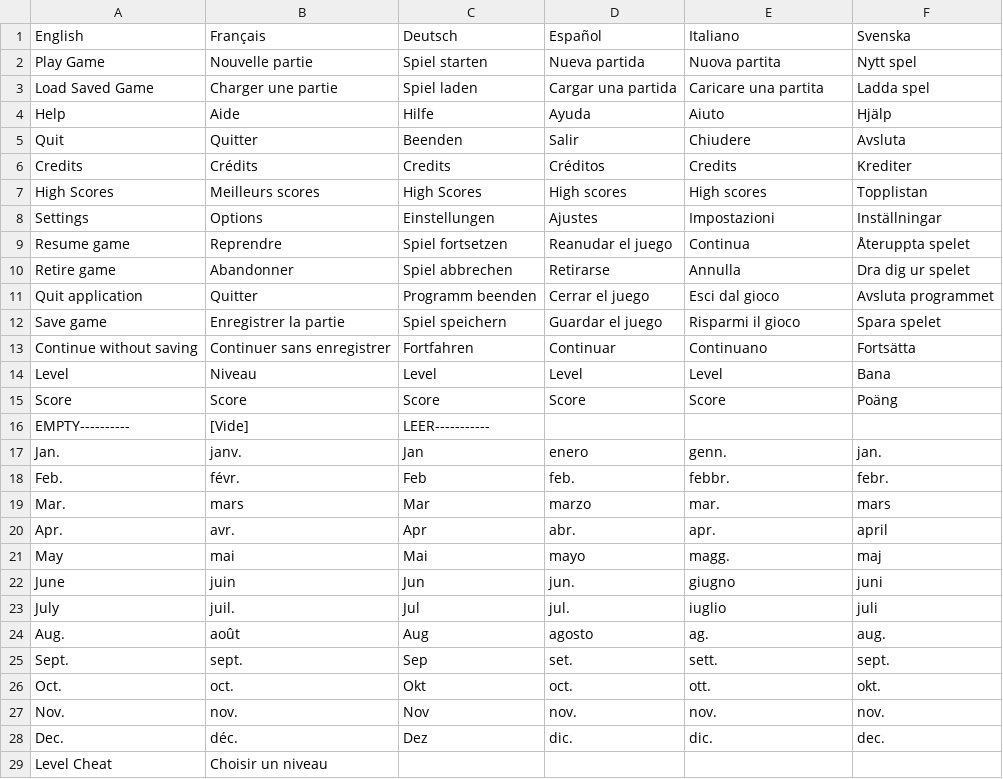
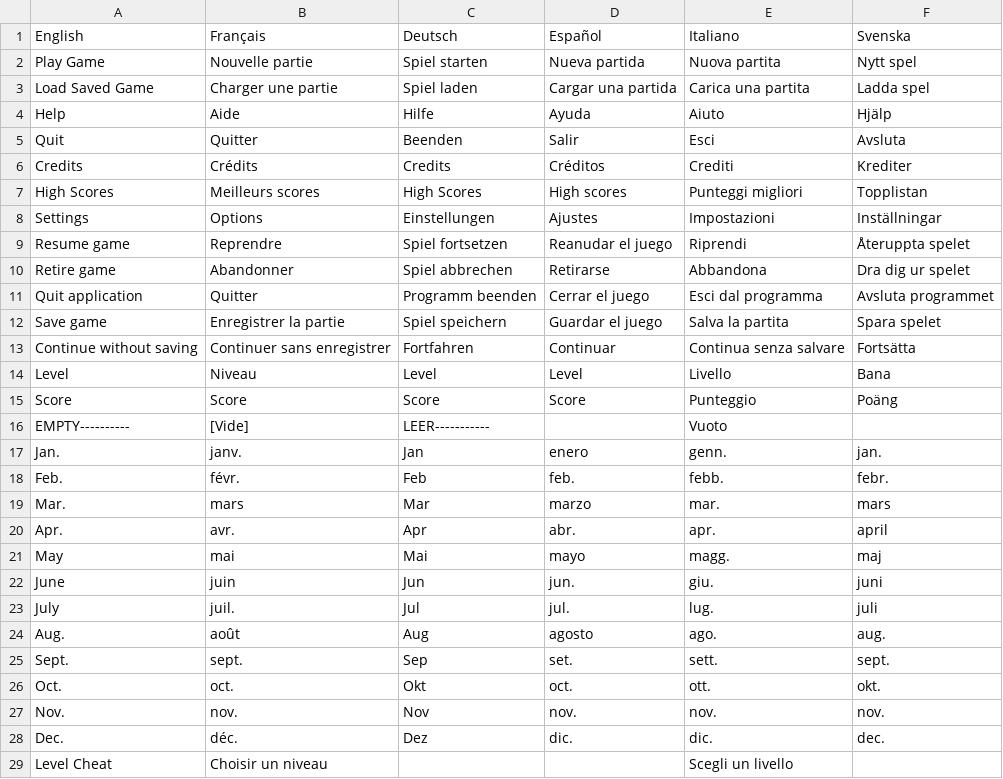
Before and after one commit to jorio/OttoMatic, a TSV file: Data/System/strings.tsv, drawn as a sheet; only a part is shown; the diff covers the shown part only.

Commit message:
Improved Italian translation

```diff
--- a/Data/System/strings.tsv
+++ b/Data/System/strings.tsv
@@ -2,18 +2,18 @@ English	Français	Deutsch	Español	Italiano	Svenska
 Play Game	Nouvelle partie	Spiel starten	Nueva partida	Nuova partita	Nytt spel
-Load Saved Game	Charger une partie	Spiel laden	Cargar una partida	Caricare una partita	Ladda spel
+Load Saved Game	Charger une partie	Spiel laden	Cargar una partida	Carica una partita	Ladda spel
 Help	Aide	Hilfe	Ayuda	Aiuto	Hjälp
-Quit	Quitter	Beenden	Salir	Chiudere	Avsluta
-Credits	Crédits	Credits	Créditos	Credits	Krediter
-High Scores	Meilleurs scores	High Scores	High scores	High scores	Topplistan
+Quit	Quitter	Beenden	Salir	Esci	Avsluta
+Credits	Crédits	Credits	Créditos	Crediti	Krediter
+High Scores	Meilleurs scores	High Scores	High scores	Punteggi migliori	Topplistan
 Settings	Options	Einstellungen	Ajustes	Impostazioni	Inställningar
-Resume game	Reprendre	Spiel fortsetzen	Reanudar el juego	Continua	Återuppta spelet
-Retire game	Abandonner	Spiel abbrechen	Retirarse	Annulla	Dra dig ur spelet
-Quit application	Quitter	Programm beenden	Cerrar el juego	Esci dal gioco	Avsluta programmet
-Save game	Enregistrer la partie	Spiel speichern	Guardar el juego	Risparmi il gioco	Spara spelet
-Continue without saving	Continuer sans enregistrer	Fortfahren	Continuar	Continuano	Fortsätta
-Level	Niveau	Level	Level	Level	Bana
-Score	Score	Score	Score	Score	Poäng
-EMPTY----------	[Vide]	LEER-----------			
+Resume game	Reprendre	Spiel fortsetzen	Reanudar el juego	Riprendi	Återuppta spelet
+Retire game	Abandonner	Spiel abbrechen	Retirarse	Abbandona	Dra dig ur spelet
+Quit application	Quitter	Programm beenden	Cerrar el juego	Esci dal programma	Avsluta programmet
+Save game	Enregistrer la partie	Spiel speichern	Guardar el juego	Salva la partita	Spara spelet
+Continue without saving	Continuer sans enregistrer	Fortfahren	Continuar	Continua senza salvare	Fortsätta
+Level	Niveau	Level	Level	Livello	Bana
+Score	Score	Score	Score	Punteggio	Poäng
+EMPTY----------	[Vide]	LEER-----------		Vuoto	
 Jan.	janv.	Jan	enero	genn.	jan.
-Feb.	févr.	Feb	feb.	febbr.	febr.
+Feb.	févr.	Feb	feb.	febb.	febr.
 Mar.	mars	Mar	marzo	mar.	mars
@@ -21,5 +21,5 @@ Apr.	avr.	Apr	abr.	apr.	april
 May	mai	Mai	mayo	magg.	maj
-June	juin	Jun	jun.	giugno	juni
-July	juil.	Jul	jul.	iuglio	juli
-Aug.	août	Aug	agosto	ag.	aug.
+June	juin	Jun	jun.	giu.	juni
+July	juil.	Jul	jul.	lug.	juli
+Aug.	août	Aug	agosto	ago.	aug.
 Sept.	sept.	Sep	set.	sett.	sept.
@@ -28,2 +28,2 @@ Nov.	nov.	Nov	nov.	nov.	nov.
 Dec.	déc.	Dez	dic.	dic.	dec.
-Level Cheat	Choisir un niveau				
+Level Cheat	Choisir un niveau			Scegli un livello	
```
Also changed, not shown: 68 edited cells elsewhere in this file.
